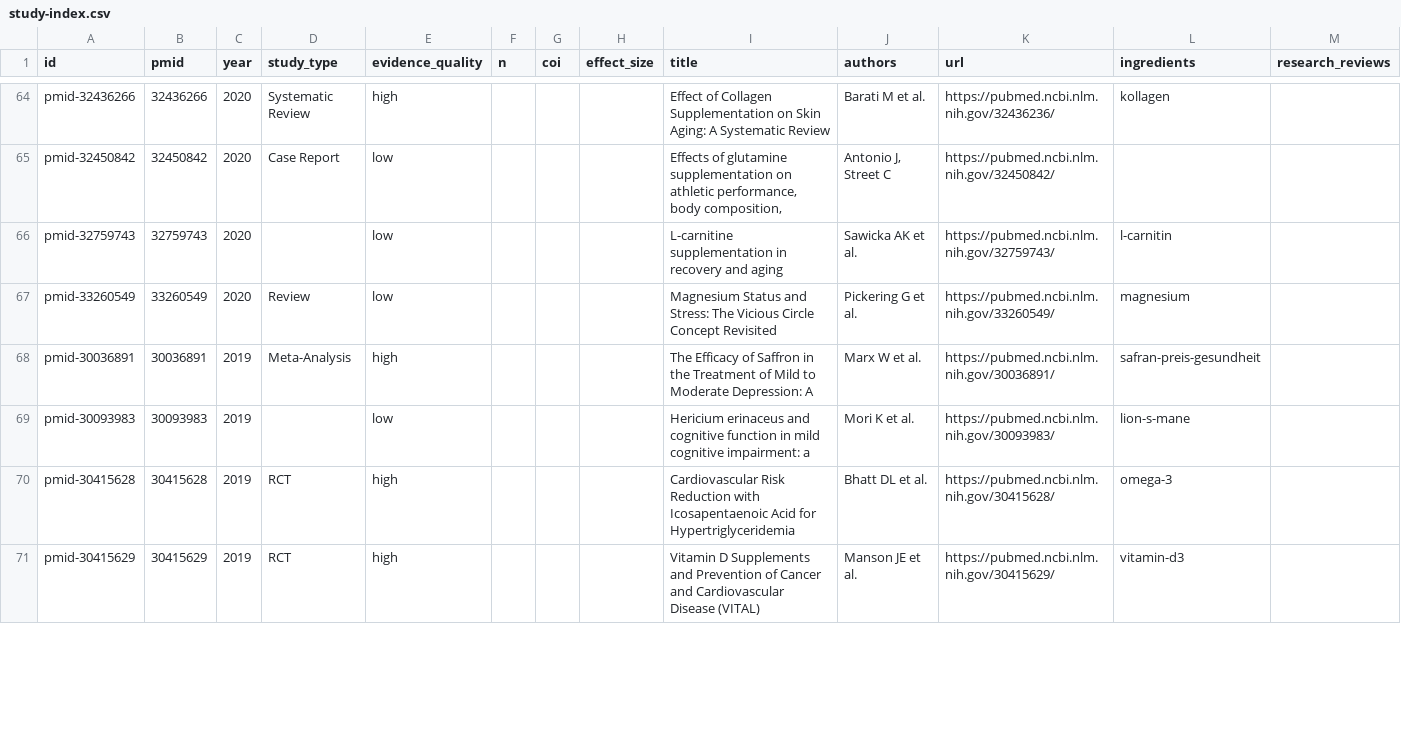
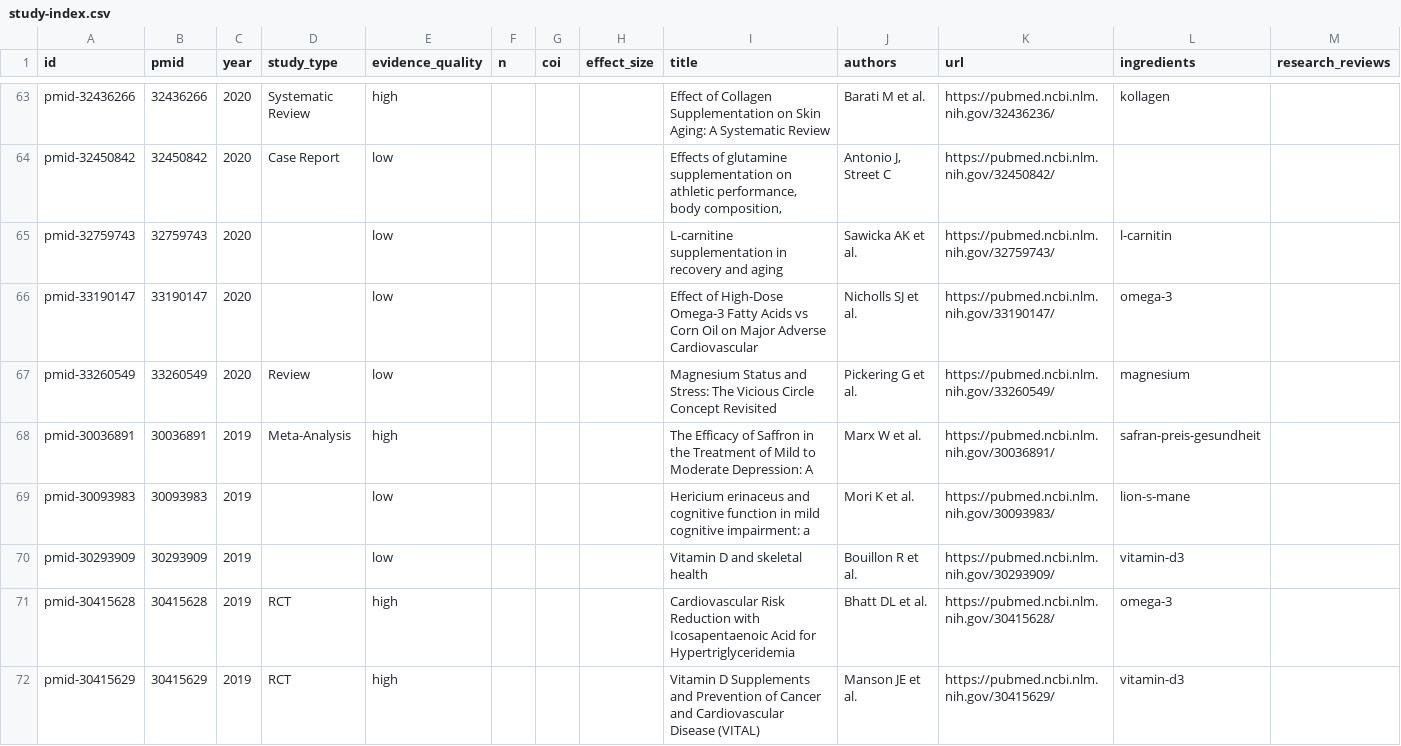
Before and after one commit to YonaPaproth/longevity-check, a CSV file: data/study-index.csv, drawn as a sheet; only a part is shown, gaps mark what is left out; the diff covers the shown part only.

Commit message:
fix: correct 8 wrong PMIDs + add missing study targets + remove 2 wrong targets
Wrong PMIDs fixed:
- 15189112→15223977 (Mg/Insulin), 26837598→27402922 (Mg/BP)
- 31537771→30415637 (VITAL), 33387437→32114706 (Cochrane)
- 31980092→33190147 (STRENGTH), 30611908→30293909 (VitD Bone)
- 28925728→29065496 (Curcumin Review), 26975974→34586711 (Curcumin CRP)

Target fixes: +stress (2 studies), +herz-kreislauf (1), -schlaf (1), -blutdruck (1)

```diff
--- a/data/study-index.csv
+++ b/data/study-index.csv
@@ -66,2 +65,3 @@ pmid-32450842,32450842,2020,Case Report,low,,,"","Effects of glutamine supplemen
 pmid-32759743,32759743,2020,,low,,,"","L-carnitine supplementation in recovery and aging","Sawicka AK et al.",https://pubmed.ncbi.nlm.nih.gov/32759743/,l-carnitin,
+pmid-33190147,33190147,2020,,low,,,"","Effect of High-Dose Omega-3 Fatty Acids vs Corn Oil on Major Adverse Cardiovascular","Nicholls SJ et al.",https://pubmed.ncbi.nlm.nih.gov/33190147/,omega-3,
 pmid-33260549,33260549,2020,Review,low,,,"","Magnesium Status and Stress: The Vicious Circle Concept Revisited","Pickering G et al.",https://pubmed.ncbi.nlm.nih.gov/33260549/,magnesium,
@@ -69,2 +69,3 @@ pmid-30036891,30036891,2019,Meta-Analysis,high,,,"","The Efficacy of Saffron in
 pmid-30093983,30093983,2019,,low,,,"","Hericium erinaceus and cognitive function in mild cognitive impairment: a","Mori K et al.",https://pubmed.ncbi.nlm.nih.gov/30093983/,lion-s-mane,
+pmid-30293909,30293909,2019,,low,,,"","Vitamin D and skeletal health","Bouillon R et al.",https://pubmed.ncbi.nlm.nih.gov/30293909/,vitamin-d3,
 pmid-30415628,30415628,2019,RCT,high,,,"","Cardiovascular Risk Reduction with Icosapentaenoic Acid for Hypertriglyceridemia","Bhatt DL et al.",https://pubmed.ncbi.nlm.nih.gov/30415628/,omega-3,
```
Also changed, not shown: 6 added rows and 8 removed rows elsewhere in this file, 40 other files.
